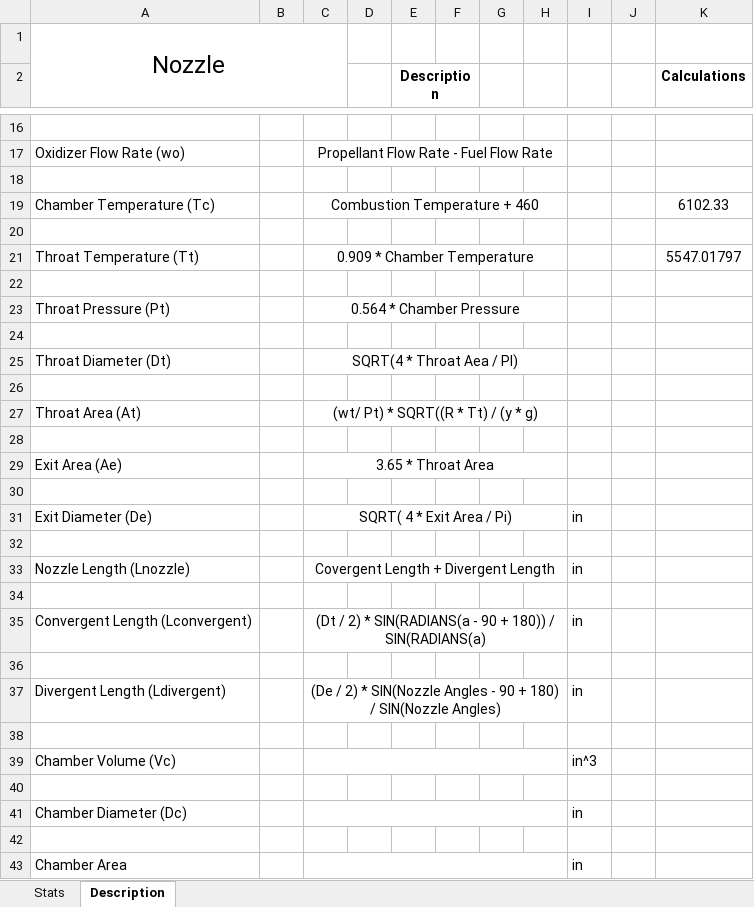
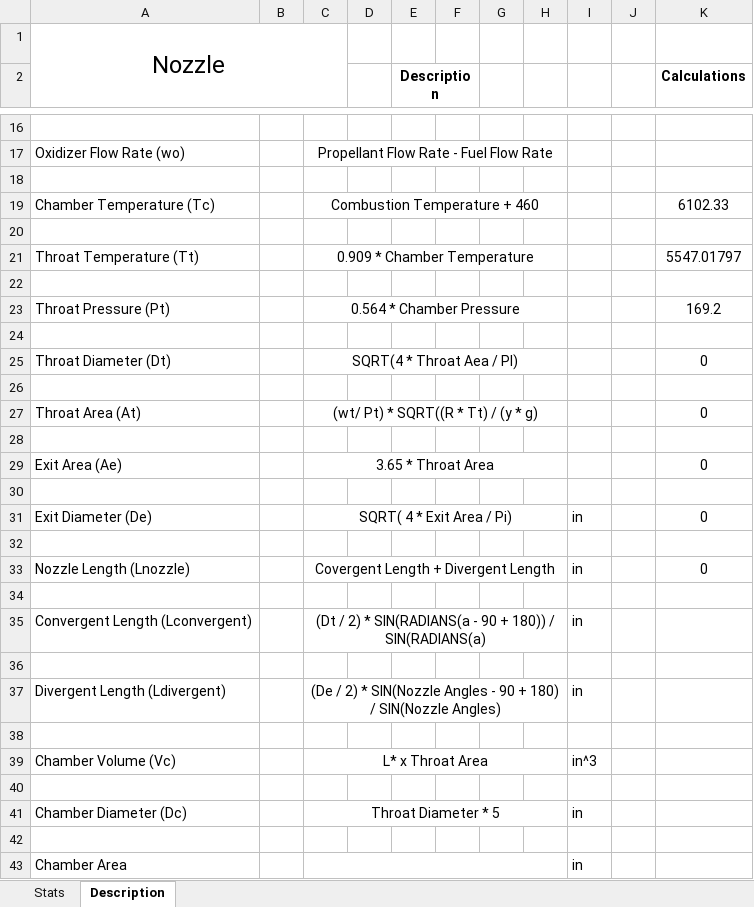
Before and after one commit to nyameaama/Converse-Engine, an Excel workbook: Nozzle-CC/Converse Engine v1.xlsx, sheet Description, drawn as a sheet; only a part is shown, gaps mark what is left out; values as stored, in another font and other column widths than the file's, no borders; charts and pictures not drawn; the diff names each change by its address in the sheet, - before the commit and + after, or states it on an @@ line.

```diff
--- a/Nozzle-CC/Converse Engine v1.xlsx (sheet Description)
+++ b/Nozzle-CC/Converse Engine v1.xlsx (sheet Description)
-K23 (Calculations): (empty)
+K23 (Calculations): 169.2
-K25 (Calculations): (empty)
+K25 (Calculations): 0
-K27 (Calculations): (empty)
+K27 (Calculations): 0
-K29 (Calculations): (empty)
+K29 (Calculations): 0
-K31 (Calculations): (empty)
+K31 (Calculations): 0
-K33 (Calculations): (empty)
+K33 (Calculations): 0
-C39: (empty)
+C39: L* x Throat Area
-C41: (empty)
+C41: Throat Diameter * 5
```
Also changed, not shown: sheet Stats, 5 other files.
